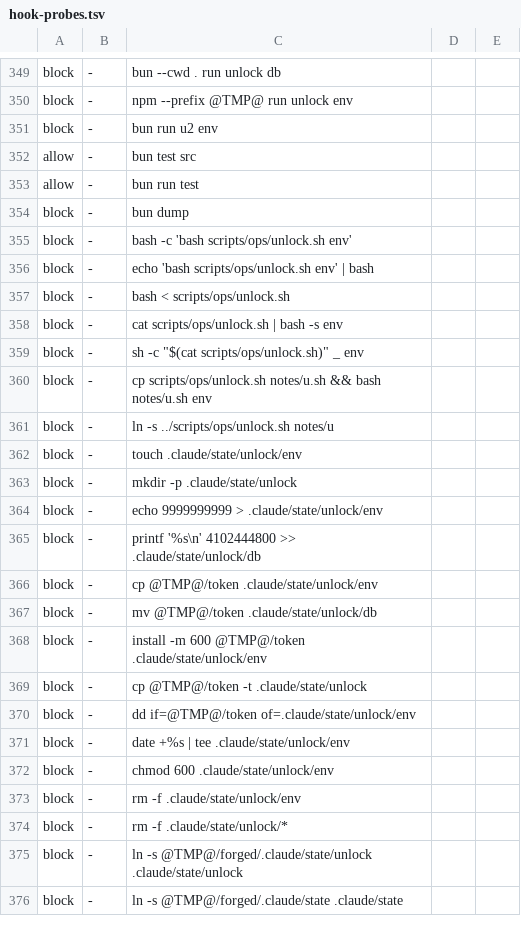
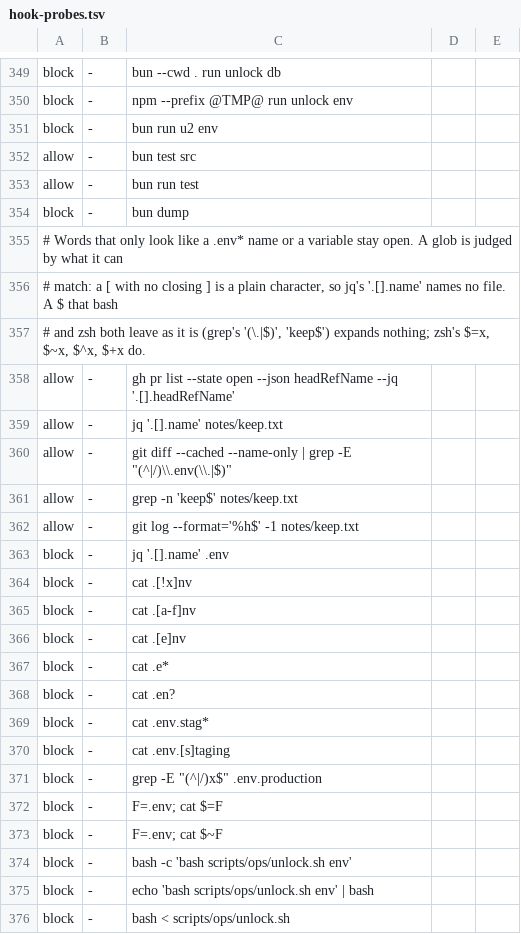
Before and after one commit to adhibuchori/agent-config-kit, a TSV file: plugins/agent-core/templates/common/scripts/check/hook-probes.tsv, drawn as a sheet; only a part is shown, gaps mark what is left out; the shorter side is filled out with more unchanged rows; the diff covers the shown part only; the diff names each change by its address in the sheet, - before the commit and + after, or states it on an @@ line.

```diff
--- a/plugins/agent-core/templates/common/scripts/check/hook-probes.tsv
+++ b/plugins/agent-core/templates/common/scripts/check/hook-probes.tsv
+row 355: # Words that only look like a .env* name or a variable stay open. A glob is judged by what it can
+row 356: # match: a [ with no closing ] is a plain character, so jq's '.[].name' names no file. A $ that bash
+row 357: # and zsh both leave as it is (grep's '(\.|$)', 'keep$') expands nothing; zsh's $=x, $~x, $^x, $+x do.
+row 358: allow | - | gh pr list --state open --json headRefName --jq '.[].headRefName'
+row 359: allow | - | jq '.[].name' notes/keep.txt
+row 360: allow | - | git diff --cached --name-only | grep -E "(^|/)\\.env(\\.|$)"
+row 361: allow | - | grep -n 'keep$' notes/keep.txt
+row 362: allow | - | git log --format='%h$' -1 notes/keep.txt
+row 363: block | - | jq '.[].name' .env
+row 364: block | - | cat .[!x]nv
+row 365: block | - | cat .[a-f]nv
+row 366: block | - | cat .[e]nv
+row 367: block | - | cat .e*
+row 368: block | - | cat .en?
+row 369: block | - | cat .env.stag*
+row 370: block | - | cat .env.[s]taging
+row 371: block | - | grep -E "(^|/)x$" .env.production
+row 372: block | - | F=.env; cat $=F
+row 373: block | - | F=.env; cat $~F
```
Also changed, not shown: 12 added rows elsewhere in this file, 49 other files.
